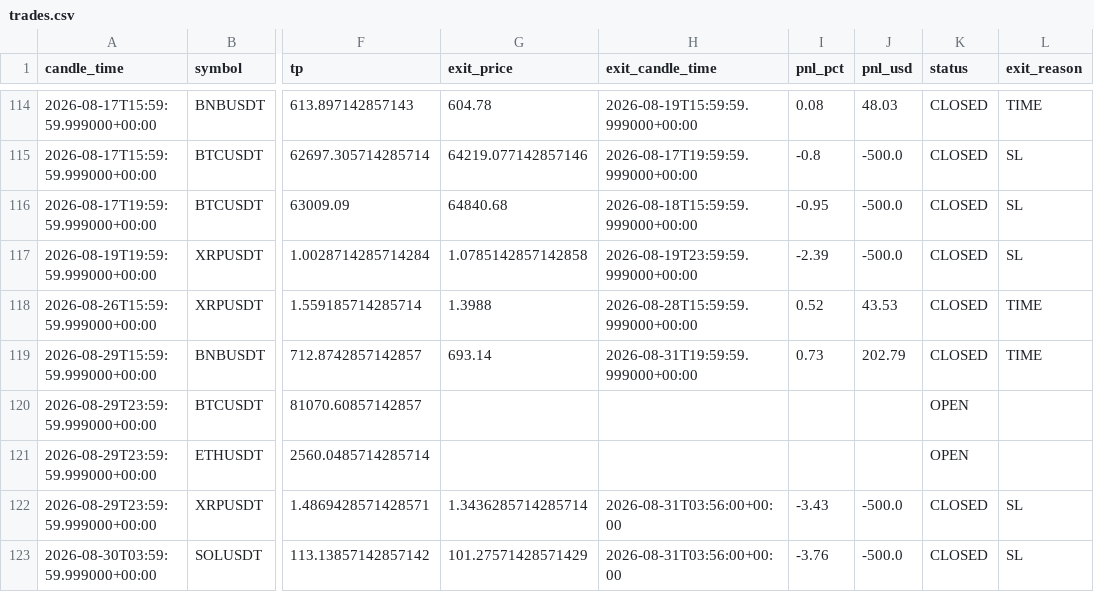
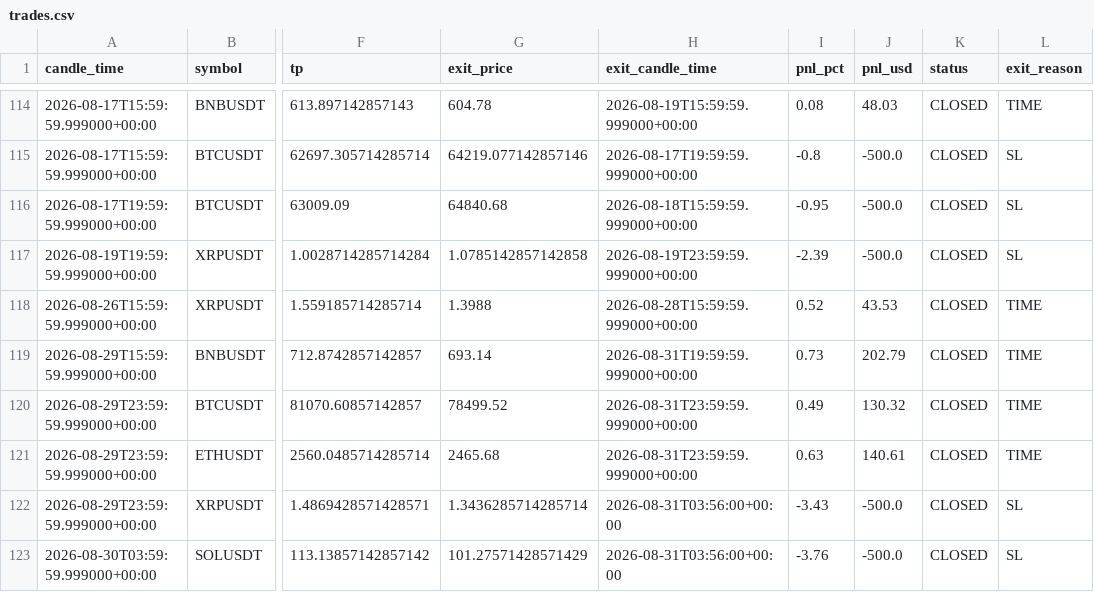
Before and after one commit to kushgbisen/cron-trader, a CSV file: logs/regime_rsi/trades.csv, drawn as a sheet; only a part is shown, gaps mark what is left out; the diff names each change by its address in the sheet, - before the commit and + after, or states it on an @@ line.

```diff
--- a/logs/regime_rsi/trades.csv
+++ b/logs/regime_rsi/trades.csv
-G120 (exit_price): (empty)
+G120 (exit_price): 78499.52
-H120:H121 (exit_candle_time): (empty)
+H120:H121 (exit_candle_time): 2026-08-31T23:59:59.999000+00:00
-I120 (pnl_pct): (empty)
+I120 (pnl_pct): 0.49
-J120 (pnl_usd): (empty)
+J120 (pnl_usd): 130.32
-K120:K121 (status): OPEN
+K120:K121 (status): CLOSED
-L120:L121 (exit_reason): (empty)
+L120:L121 (exit_reason): TIME
-G121 (exit_price): (empty)
+G121 (exit_price): 2465.68
-I121 (pnl_pct): (empty)
+I121 (pnl_pct): 0.63
-J121 (pnl_usd): (empty)
+J121 (pnl_usd): 140.61
```
Also changed, not shown: 7 other files.
